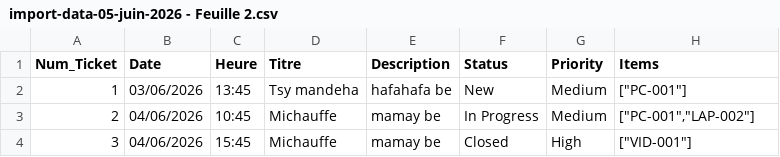
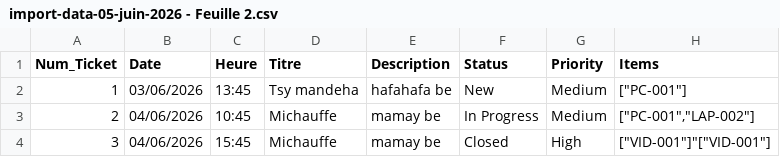
Before and after one commit to MiaryAndria/Snipe_it-project-, a CSV file: data/import-data-05-juin-2026 - Feuille 2.csv, drawn as a sheet.

```diff
--- a/data/import-data-05-juin-2026 - Feuille 2.csv
+++ b/data/import-data-05-juin-2026 - Feuille 2.csv
@@ -3,2 +3,2 @@ Num_Ticket,Date,Heure,Titre,Description,Status,Priority,Items
 2,04/06/2026,10:45,Michauffe,mamay be,In Progress,Medium,"[""PC-001"",""LAP-002""]"
-3,04/06/2026,15:45,Michauffe,mamay be,Closed,High,"[""VID-001""]"
+3,04/06/2026,15:45,Michauffe,mamay be,Closed,High,"[""VID-001""]""[""VID-001""]"
```
Also changed, not shown: 51 other files.
